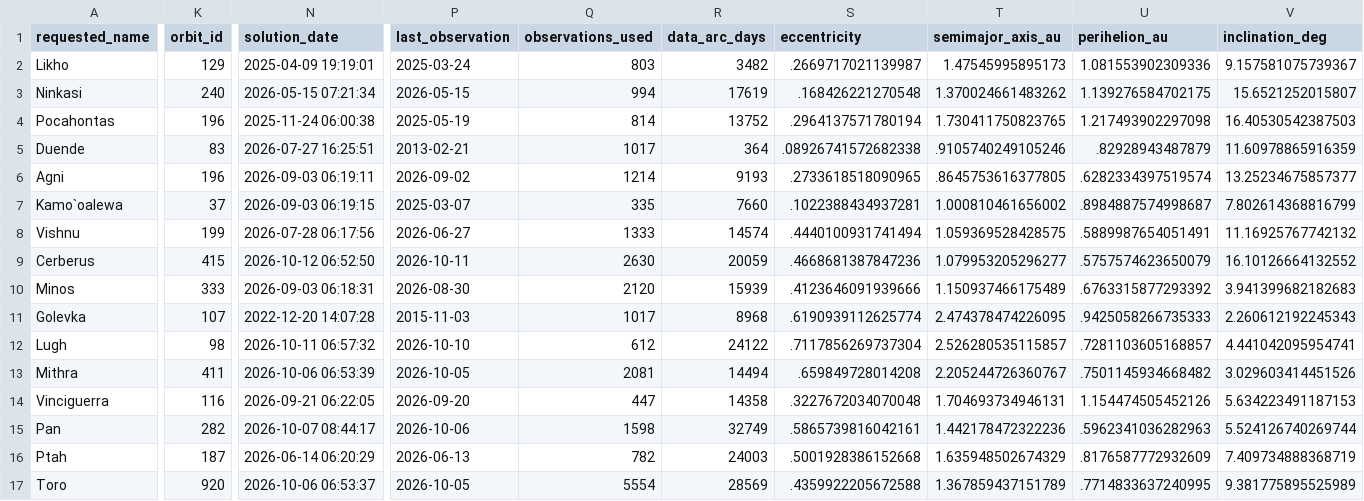
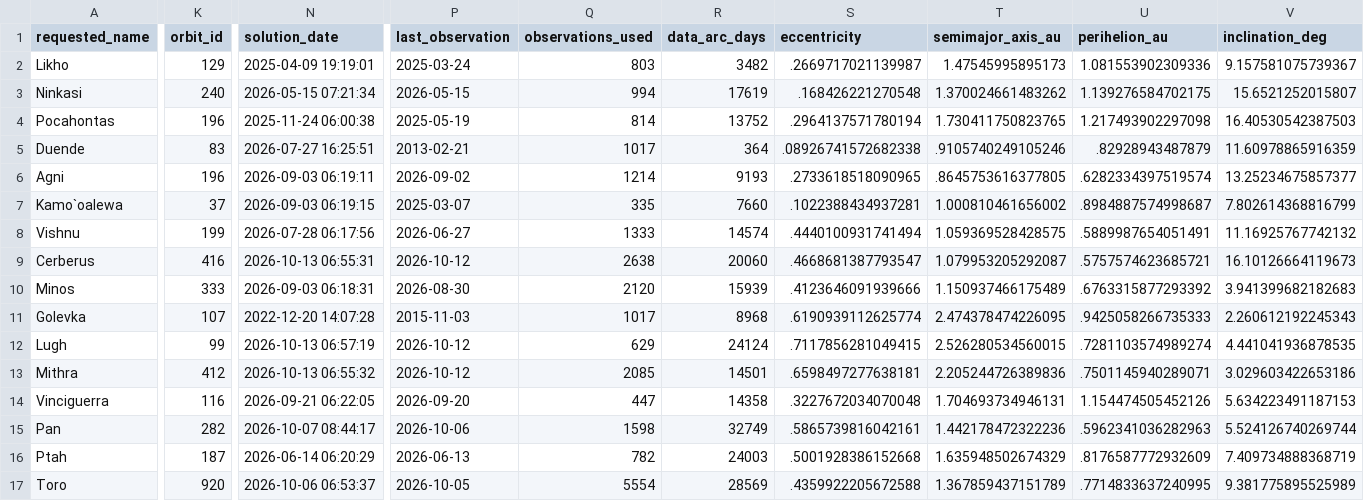
Before and after one commit to achillesromer-coder/Data, a CSV file: data/jpl/neighbours/sbdb/latest/summary.csv, drawn as a sheet; only a part is shown, gaps mark what is left out; the diff covers the shown part only; the diff names each change by its address in the sheet, - before the commit and + after, or states it on an @@ line.

```diff
--- a/data/jpl/neighbours/sbdb/latest/summary.csv
+++ b/data/jpl/neighbours/sbdb/latest/summary.csv
-K9 (orbit_id): 415
+K9 (orbit_id): 416
-N9 (solution_date): 2026-10-12 06:52:50
+N9 (solution_date): 2026-10-13 06:55:31
-P9 (last_observation): 2026-10-11
+P9 (last_observation): 2026-10-12
-Q9 (observations_used): 2630
+Q9 (observations_used): 2638
-R9 (data_arc_days): 20059
+R9 (data_arc_days): 20060
-S9 (eccentricity): .4668681387847236
+S9 (eccentricity): .4668681387793547
-T9 (semimajor_axis_au): 1.079953205296277
+T9 (semimajor_axis_au): 1.079953205292087
-U9 (perihelion_au): .5757574623650079
+U9 (perihelion_au): .5757574623685721
-V9 (inclination_deg): 16.10126664132552
+V9 (inclination_deg): 16.10126664119673
-K12 (orbit_id): 98
+K12 (orbit_id): 99
-N12 (solution_date): 2026-10-11 06:57:32
+N12 (solution_date): 2026-10-13 06:57:19
-P12 (last_observation): 2026-10-10
+P12 (last_observation): 2026-10-12
-Q12 (observations_used): 612
+Q12 (observations_used): 629
-R12 (data_arc_days): 24122
+R12 (data_arc_days): 24124
-S12 (eccentricity): .7117856269737304
+S12 (eccentricity): .7117856281049415
-T12 (semimajor_axis_au): 2.526280535115857
+T12 (semimajor_axis_au): 2.526280534560015
-U12 (perihelion_au): .7281103605168857
+U12 (perihelion_au): .7281103574989274
-V12 (inclination_deg): 4.441042095954741
+V12 (inclination_deg): 4.441041936878535
-K13 (orbit_id): 411
+K13 (orbit_id): 412
-N13 (solution_date): 2026-10-06 06:53:39
+N13 (solution_date): 2026-10-13 06:55:32
-P13 (last_observation): 2026-10-05
+P13 (last_observation): 2026-10-12
-Q13 (observations_used): 2081
+Q13 (observations_used): 2085
-R13 (data_arc_days): 14494
+R13 (data_arc_days): 14501
-S13 (eccentricity): .659849728014208
+S13 (eccentricity): .6598497277638181
-T13 (semimajor_axis_au): 2.205244726360767
+T13 (semimajor_axis_au): 2.205244726389836
-U13 (perihelion_au): .7501145934668482
+U13 (perihelion_au): .7501145940289071
-V13 (inclination_deg): 3.029603414451526
+V13 (inclination_deg): 3.029603422653186
```
Also changed, not shown: 12 edited cells elsewhere in this file, data/jpl/horizons/latest/summary.csv, data/jpl/horizons/uncertainty/latest/summary.csv, 53 other files.
